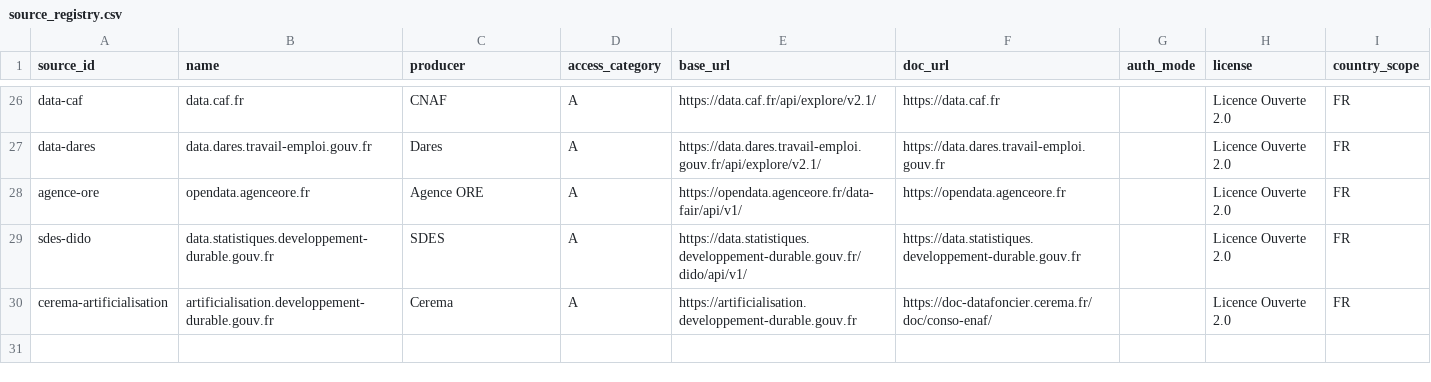
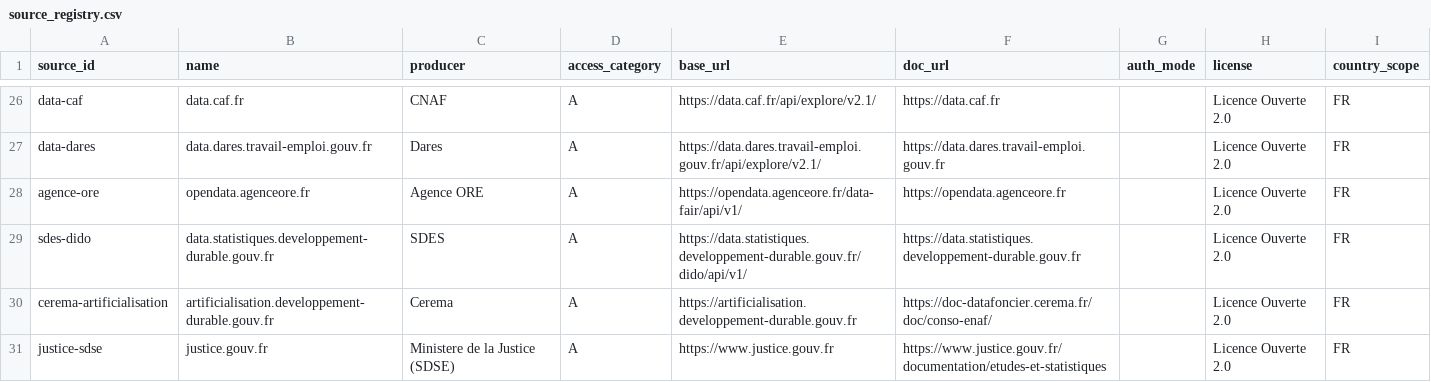
Before and after one commit to supertrampsss/500SIGNATURESV2, a CSV file: infra/seed/source_registry.csv, drawn as a sheet; only a part is shown, gaps mark what is left out; the diff names each change by its address in the sheet, - before the commit and + after, or states it on an @@ line.

```diff
--- a/infra/seed/source_registry.csv
+++ b/infra/seed/source_registry.csv
+row 31: justice-sdse | justice.gouv.fr | Ministere de la Justice (SDSE) | A | https://www.justice.gouv.fr | https://www.justice.gouv.fr/documentation/etudes-et-statistiques |  | Licence Ouverte 2.0 | FR
```
Also changed, not shown: infra/seed/dataset_registry.csv, 5 other files.
